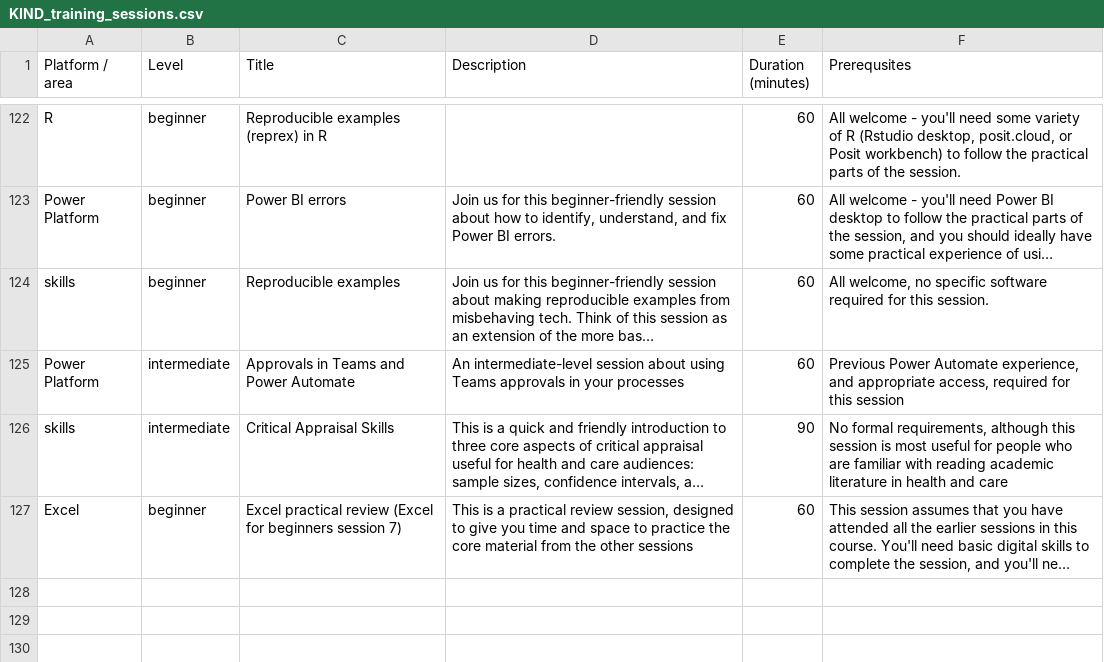
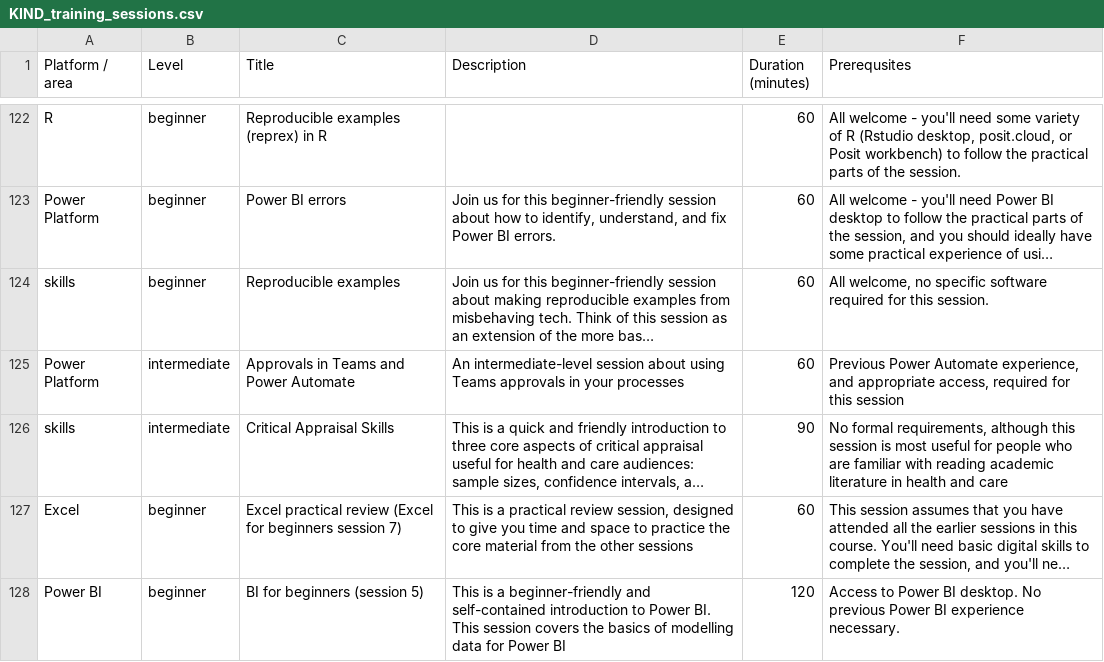
Before and after one commit to NES-DEW/KIND-training, a CSV file: data/KIND_training_sessions.csv, drawn as a sheet; only a part is shown, gaps mark what is left out; long unchanged cells end in …; the diff names each change by its address in the sheet, - before the commit and + after, or states it on an @@ line.

Commit message:
added extra Power BI session

```diff
--- a/data/KIND_training_sessions.csv
+++ b/data/KIND_training_sessions.csv
+row 128: Power BI | beginner | BI for beginners (session 5) | This is a beginner-friendly and self-contained introduction to Power BI. This session covers the basics of modelling data for Power BI | 120 | Access to Power BI desktop. No previous Power BI experience necessary.
```
Also changed, not shown: data/training_schedule.csv.
